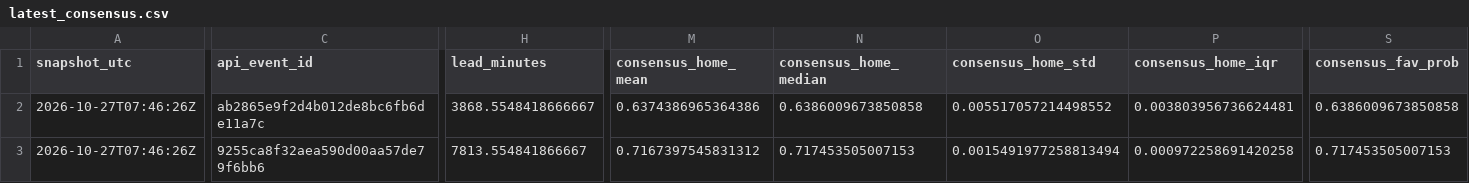
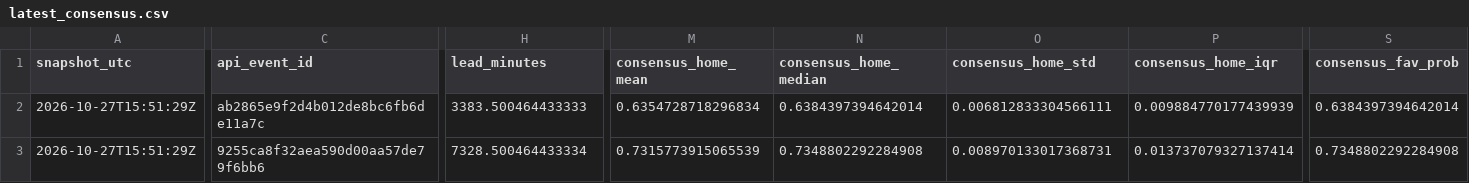
Before and after one commit to JacZerin24/nfl-pick-em, a CSV file: market_archive/2026/latest_consensus.csv, drawn as a sheet; only a part is shown, gaps mark what is left out; the diff covers the shown part only; the diff names each change by its address in the sheet, - before the commit and + after, or states it on an @@ line.

```diff
--- a/market_archive/2026/latest_consensus.csv
+++ b/market_archive/2026/latest_consensus.csv
-A2:A3 (snapshot_utc): 2026-10-27T07:46:26Z
+A2:A3 (snapshot_utc): 2026-10-27T15:51:29Z
-H2 (lead_minutes): 3868.5548418666667
+H2 (lead_minutes): 3383.500464433333
-M2 (consensus_home_mean): 0.6374386965364386
+M2 (consensus_home_mean): 0.6354728718296834
-N2 (consensus_home_median): 0.6386009673850858
+N2 (consensus_home_median): 0.6384397394642014
-O2 (consensus_home_std): 0.005517057214498552
+O2 (consensus_home_std): 0.006812833304566111
-P2 (consensus_home_iqr): 0.003803956736624481
+P2 (consensus_home_iqr): 0.009884770177439939
-S2 (consensus_fav_prob): 0.6386009673850858
+S2 (consensus_fav_prob): 0.6384397394642014
-H3 (lead_minutes): 7813.554841866667
+H3 (lead_minutes): 7328.500464433334
-M3 (consensus_home_mean): 0.7167397545831312
+M3 (consensus_home_mean): 0.7315773915065539
-N3 (consensus_home_median): 0.717453505007153
+N3 (consensus_home_median): 0.7348802292284908
-O3 (consensus_home_std): 0.0015491977258813494
+O3 (consensus_home_std): 0.008970133017368731
-P3 (consensus_home_iqr): 0.000972258691420258
+P3 (consensus_home_iqr): 0.013737079327137414
-S3 (consensus_fav_prob): 0.717453505007153
+S3 (consensus_fav_prob): 0.7348802292284908
```
Also changed, not shown: 154 edited cells elsewhere in this file, market_archive/2026/latest_bookmakers.csv, 5 other files.
